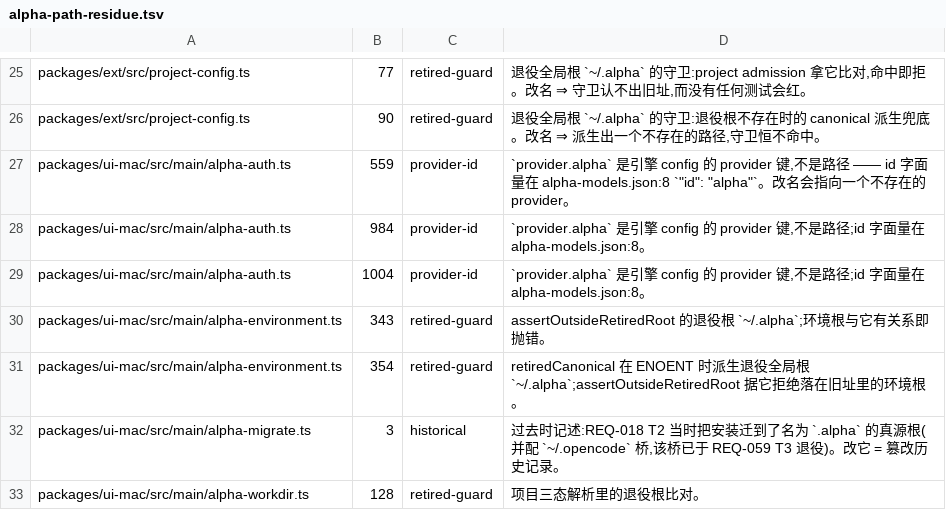
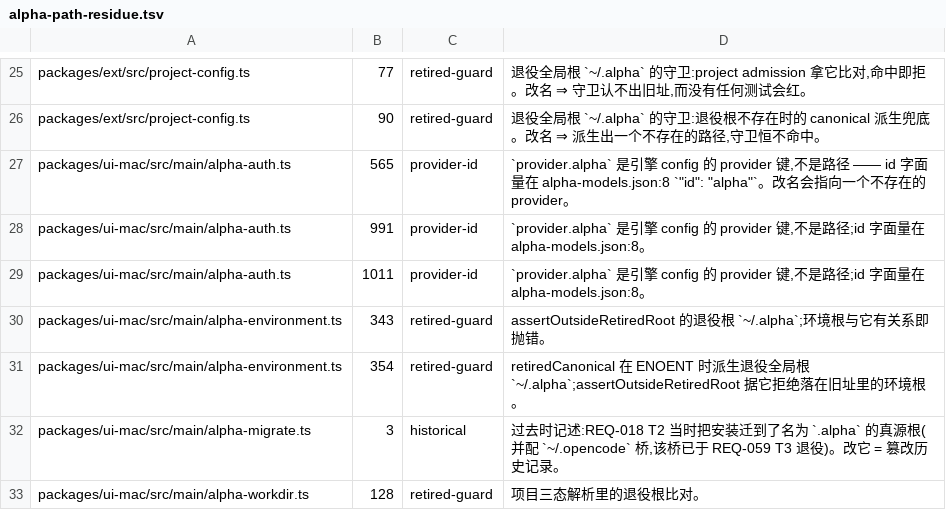
Before and after one commit to jinjunnn/alpha-code, a TSV file: scripts/alpha-path-residue.tsv, drawn as a sheet; only a part is shown, gaps mark what is left out.

```diff
--- a/scripts/alpha-path-residue.tsv
+++ b/scripts/alpha-path-residue.tsv
@@ -26,5 +26,5 @@ packages/ext/src/project-config.ts	77	retired-guard	退役全局根 `~/.alpha`
 packages/ext/src/project-config.ts	90	retired-guard	退役全局根 `~/.alpha` 的守卫:退役根不存在时的 canonical 派生兜底。改名 ⇒ 派生出一个不存在的路径,守卫恒不命中。
-packages/ui-mac/src/main/alpha-auth.ts	559	provider-id	`provider.alpha` 是引擎 config 的 provider 键,不是路径 —— id 字面量在 alpha-models.json:8 `"id": "alpha"`。改名会指向一个不存在的 provider。
-packages/ui-mac/src/main/alpha-auth.ts	984	provider-id	`provider.alpha` 是引擎 config 的 provider 键,不是路径;id 字面量在 alpha-models.json:8。
-packages/ui-mac/src/main/alpha-auth.ts	1004	provider-id	`provider.alpha` 是引擎 config 的 provider 键,不是路径;id 字面量在 alpha-models.json:8。
+packages/ui-mac/src/main/alpha-auth.ts	565	provider-id	`provider.alpha` 是引擎 config 的 provider 键,不是路径 —— id 字面量在 alpha-models.json:8 `"id": "alpha"`。改名会指向一个不存在的 provider。
+packages/ui-mac/src/main/alpha-auth.ts	991	provider-id	`provider.alpha` 是引擎 config 的 provider 键,不是路径;id 字面量在 alpha-models.json:8。
+packages/ui-mac/src/main/alpha-auth.ts	1011	provider-id	`provider.alpha` 是引擎 config 的 provider 键,不是路径;id 字面量在 alpha-models.json:8。
 packages/ui-mac/src/main/alpha-environment.ts	343	retired-guard	assertOutsideRetiredRoot 的退役根 `~/.alpha`;环境根与它有关系即抛错。
```
